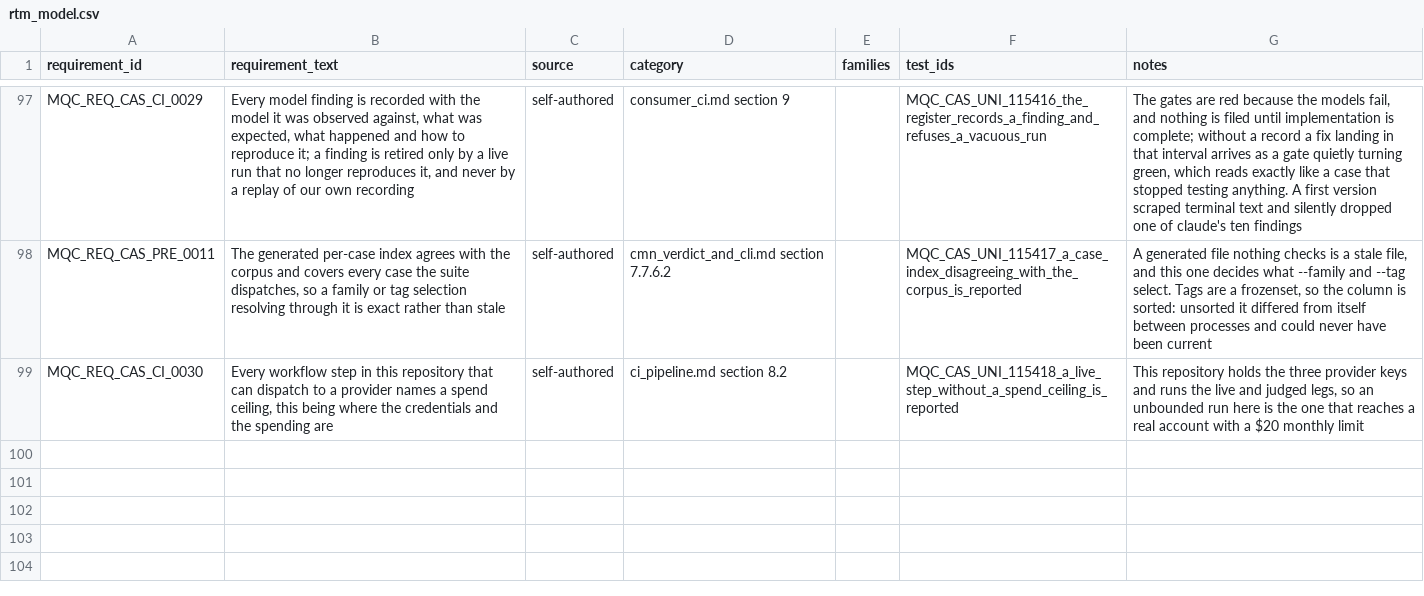
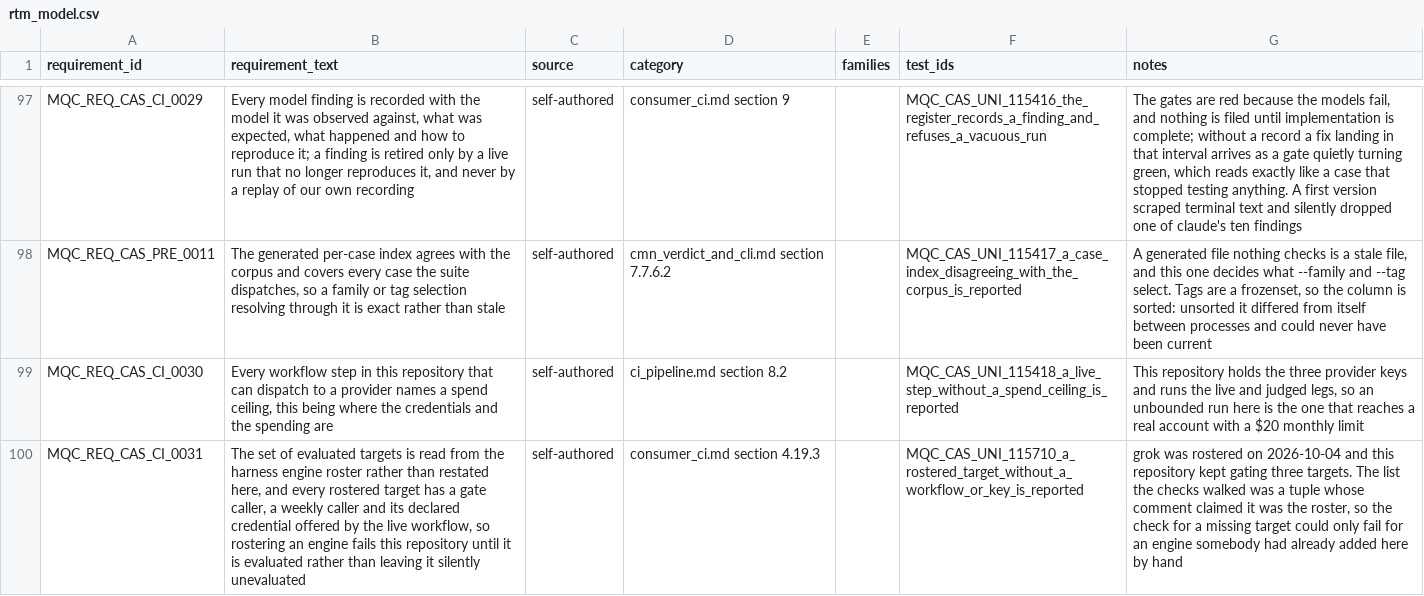
Before and after one commit to apolskiy/AP-Model-QC, a CSV file: docs/testing/rtm_model.csv, drawn as a sheet; only a part is shown, gaps mark what is left out; the diff names each change by its address in the sheet, - before the commit and + after, or states it on an @@ line.

```diff
--- a/docs/testing/rtm_model.csv
+++ b/docs/testing/rtm_model.csv
+row 100: MQC_REQ_CAS_CI_0031 | The set of evaluated targets is read from the harness engine roster rather than restated here, and every rostered target has a gate caller, a weekly caller and its declared credential offered by the live workflow, so rostering an engine fails this repository until it is evaluated rather than leaving it silently unevaluated | self-authored | consumer_ci.md section 4.19.3 |  | MQC_CAS_UNI_115710_a_rostered_target_without_a_workflow_or_key_is_reported | grok was rostered on 2026-10-04 and this repository kept gating three targets. The list the checks walked was a tuple whose comment claimed it was the roster, so the check for a missing target could only fail for an engine somebody had already added here by hand
```
Also changed, not shown: 10 other files.
